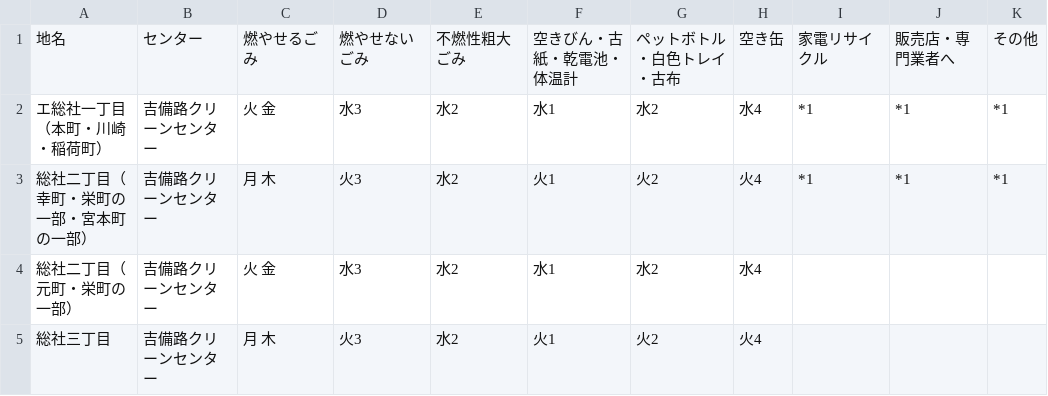
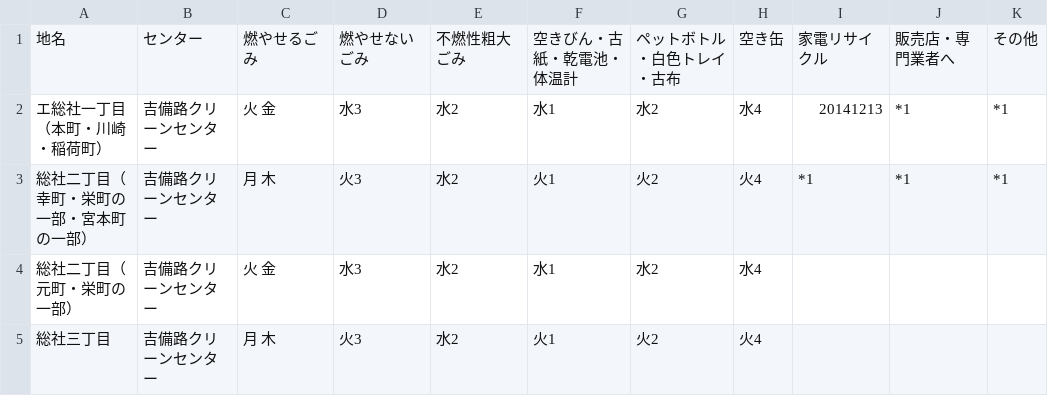
Before and after one commit to tomoki0307/5374-test, a CSV file: data/area_days.csv, drawn as a sheet; only a part is shown.

Commit message:
Update area_days.csv

```diff
--- a/data/area_days.csv
+++ b/data/area_days.csv
@@ -1,3 +1,3 @@
 地名,センター,燃やせるごみ,燃やせないごみ,不燃性粗大ごみ,空きびん・古紙・乾電池・体温計,ペットボトル・白色トレイ・古布,空き缶,家電リサイクル,販売店・専門業者へ,その他
-エ総社一丁目（本町・川崎・稲荷町）,吉備路クリーンセンター,火 金,水3,水2,水1,水2,水4,*1,*1,*1
+エ総社一丁目（本町・川崎・稲荷町）,吉備路クリーンセンター,火 金,水3,水2,水1,水2,水4,20141213,*1,*1
 総社二丁目（幸町・栄町の一部・宮本町の一部）,吉備路クリーンセンター,月 木,火3,水2,火1,火2,火4,*1,*1,*1
```
